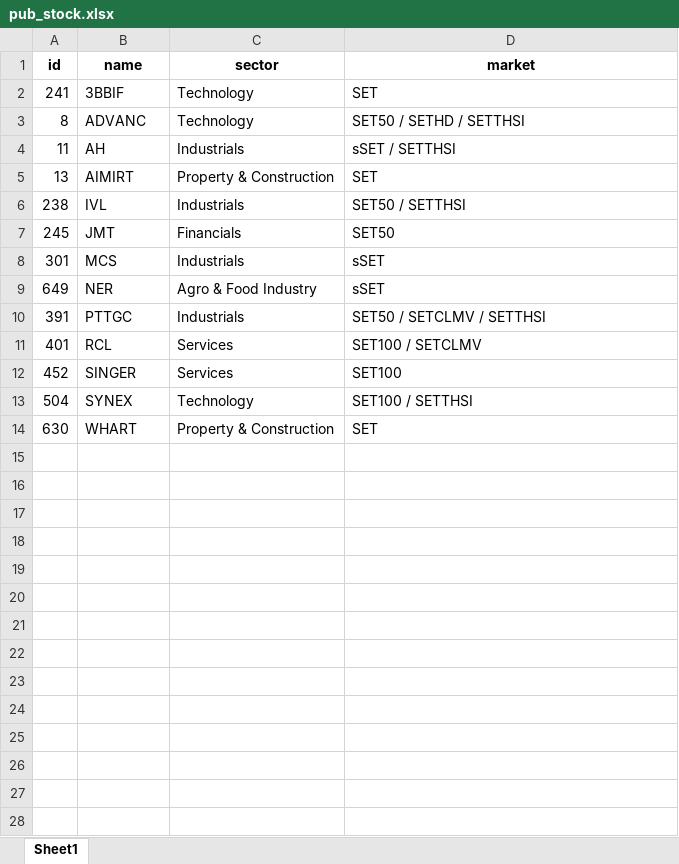
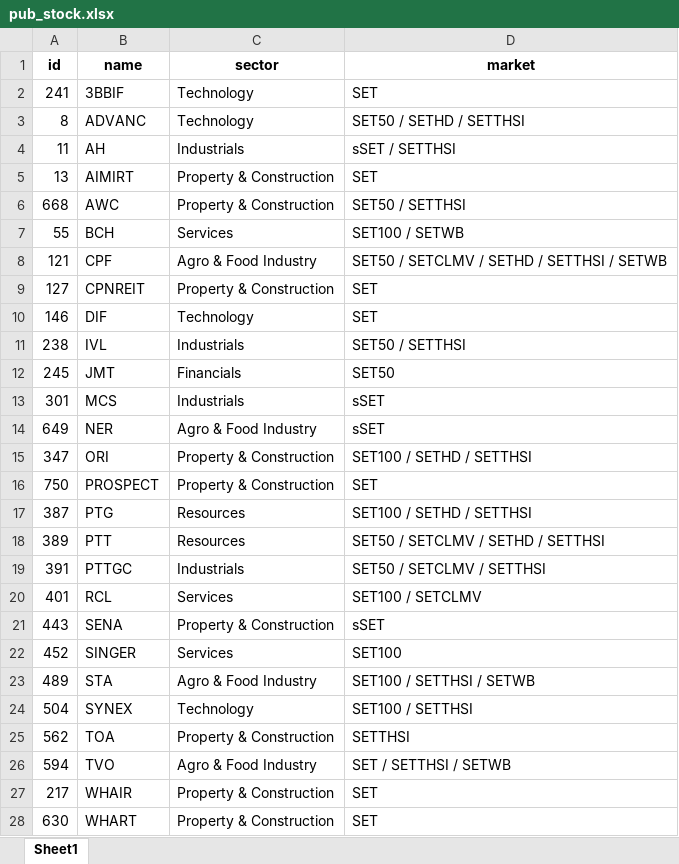
Before and after one commit to santimcs/A4, an Excel workbook: Data/pub_stock.xlsx, sheet Sheet1, drawn as a sheet; values as stored, in another font and other column widths than the file's, no borders; the diff names each change by its address in the sheet, - before the commit and + after, or states it on an @@ line.

```diff
--- a/Data/pub_stock.xlsx (sheet Sheet1)
+++ b/Data/pub_stock.xlsx (sheet Sheet1)
+row 6: 668 | AWC | Property & Construction | SET50 / SETTHSI
+row 7: 55 | BCH | Services | SET100 / SETWB
+row 8: 121 | CPF | Agro & Food Industry | SET50 / SETCLMV / SETHD / SETTHSI / SETWB
+row 9: 127 | CPNREIT | Property & Construction | SET
+row 10: 146 | DIF | Technology | SET
+row 15: 347 | ORI | Property & Construction | SET100 / SETHD / SETTHSI
+row 16: 750 | PROSPECT | Property & Construction | SET
+row 17: 387 | PTG | Resources | SET100 / SETHD / SETTHSI
+row 18: 389 | PTT | Resources | SET50 / SETCLMV / SETHD / SETTHSI
+row 21: 443 | SENA | Property & Construction | sSET
+row 23: 489 | STA | Agro & Food Industry | SET100 / SETTHSI / SETWB
+row 25: 562 | TOA | Property & Construction | SETTHSI
+row 26: 594 | TVO | Agro & Food Industry | SET / SETTHSI / SETWB
+row 27: 217 | WHAIR | Property & Construction | SET
```
Also changed, not shown: Excel/01-CashFlow.xlsx, Excel/03-PNL.xlsx, 30 other files.
